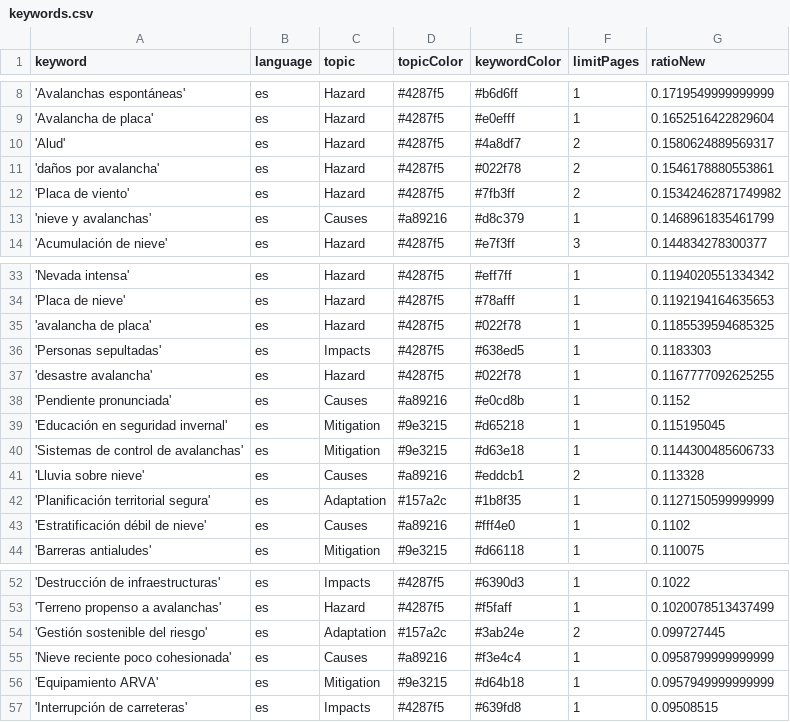
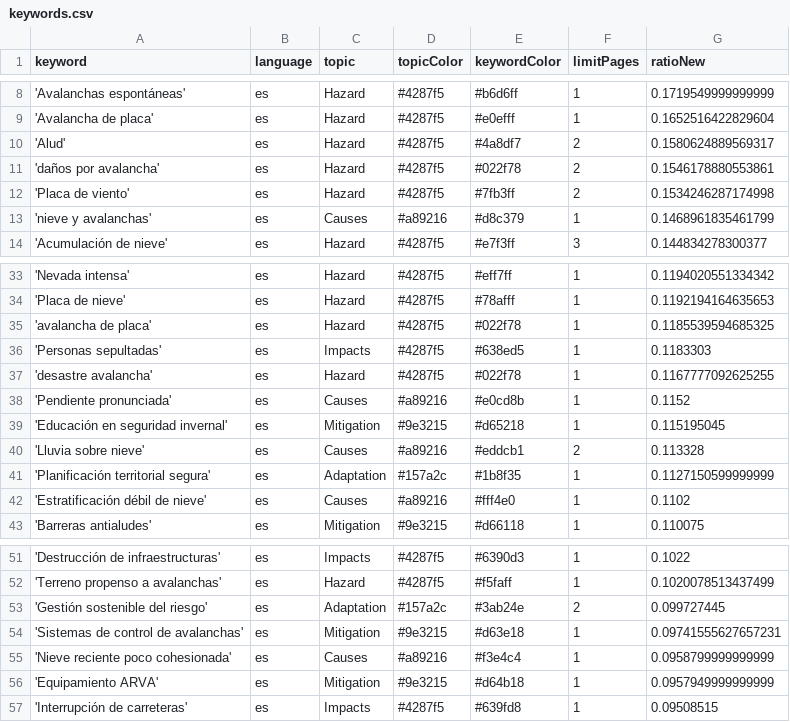
Before and after one commit to picawe-news/AvalanchaIsComing, a CSV file: keywords.csv, drawn as a sheet; only a part is shown, gaps mark what is left out.

Commit message:
Commit from GitHub Actions (harvest:0.0)

```diff
--- a/keywords.csv
+++ b/keywords.csv
@@ -11,3 +11,3 @@ keyword,language,topic,topicColor,keywordColor,limitPages,ratioNew
 'daños por avalancha',es,Hazard,#4287f5,#022f78,2,0.1546178880553861
-'Placa de viento',es,Hazard,#4287f5,#7fb3ff,2,0.15342462871749982
+'Placa de viento',es,Hazard,#4287f5,#7fb3ff,2,0.1534246287174998
 'nieve y avalanchas',es,Causes,#a89216,#d8c379,1,0.1468961835461799
@@ -39,3 +39,2 @@ keyword,language,topic,topicColor,keywordColor,limitPages,ratioNew
 'Educación en seguridad invernal',es,Mitigation,#9e3215,#d65218,1,0.115195045
-'Sistemas de control de avalanchas',es,Mitigation,#9e3215,#d63e18,1,0.1144300485606733
 'Lluvia sobre nieve',es,Causes,#a89216,#eddcb1,2,0.113328
@@ -54,2 +53,3 @@ keyword,language,topic,topicColor,keywordColor,limitPages,ratioNew
 'Gestión sostenible del riesgo',es,Adaptation,#157a2c,#3ab24e,2,0.099727445
+'Sistemas de control de avalanchas',es,Mitigation,#9e3215,#d63e18,1,0.09741555627657231
 'Nieve reciente poco cohesionada',es,Causes,#a89216,#f3e4c4,1,0.0958799999999999
```
